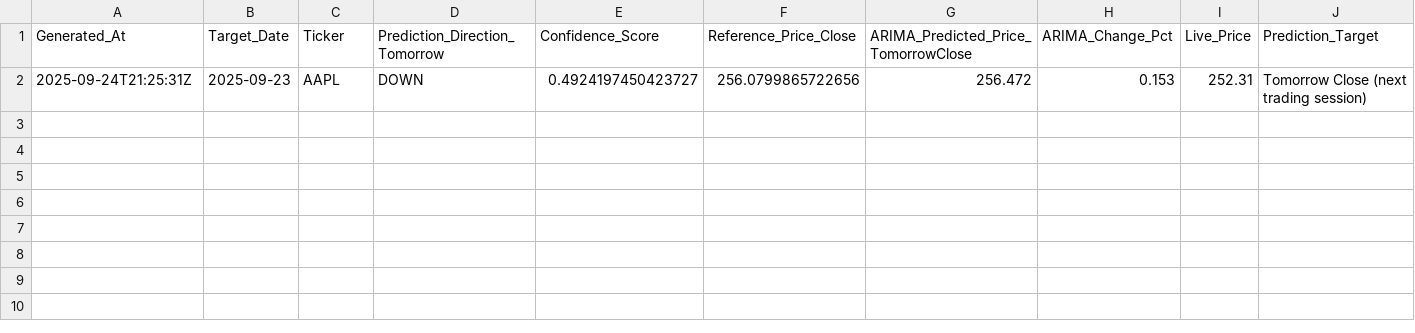
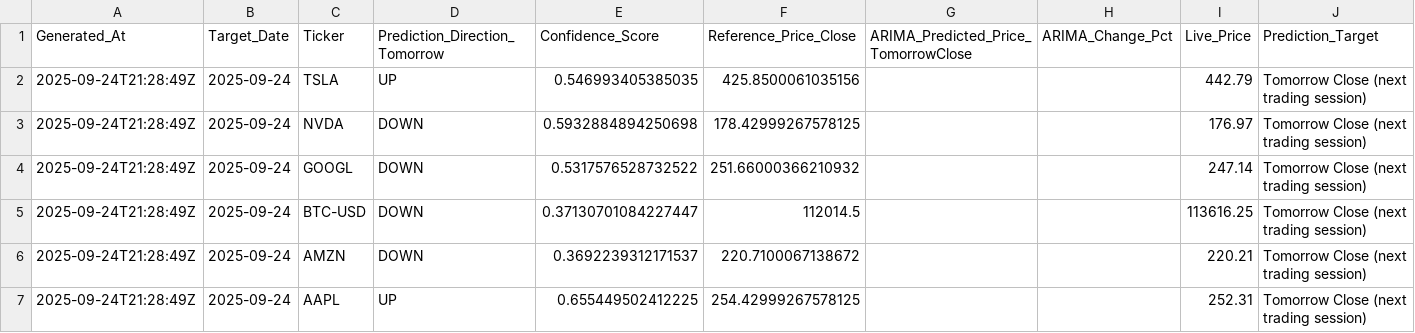
Before and after one commit to souhailchenaoua/QuantCast, a CSV file: public/predictions.csv, drawn as a sheet; only a part is shown; addresses are those after the commit; rows hold the shown columns only; the diff names each change by its address in the sheet, - before the commit and + after, or states it on an @@ line.

```diff
--- a/public/predictions.csv
+++ b/public/predictions.csv
+row 2: 2025-09-24T21:28:49Z | 2025-09-24 | TSLA | UP | 0.546993405385035 | 425.8500061035156 |  |  | 442.79 | Tomorrow Close (next trading session)
+row 3: 2025-09-24T21:28:49Z | 2025-09-24 | NVDA | DOWN | 0.5932884894250698 | 178.42999267578125 |  |  | 176.97 | Tomorrow Close (next trading session)
+row 4: 2025-09-24T21:28:49Z | 2025-09-24 | GOOGL | DOWN | 0.5317576528732522 | 251.66000366210932 |  |  | 247.14 | Tomorrow Close (next trading session)
+row 5: 2025-09-24T21:28:49Z | 2025-09-24 | BTC-USD | DOWN | 0.37130701084227447 | 112014.5 |  |  | 113616.25 | Tomorrow Close (next trading session)
+row 6: 2025-09-24T21:28:49Z | 2025-09-24 | AMZN | DOWN | 0.3692239312171537 | 220.7100067138672 |  |  | 220.21 | Tomorrow Close (next trading session)
-A7 (Generated_At): 2025-09-24T21:25:31Z
+A7 (Generated_At): 2025-09-24T21:28:49Z
-B7 (Target_Date): 2025-09-23
+B7 (Target_Date): 2025-09-24
-D7 (Prediction_Direction_Tomorrow): DOWN
+D7 (Prediction_Direction_Tomorrow): UP
-E7 (Confidence_Score): 0.4924197450423727
+E7 (Confidence_Score): 0.655449502412225
-F7 (Reference_Price_Close): 256.0799865722656
+F7 (Reference_Price_Close): 254.42999267578125
-G7: 256.472
+G7: (empty)
-H7 (ARIMA_Change_Pct): 0.153
+H7 (ARIMA_Change_Pct): (empty)
```
Also changed, not shown: 4 other files.
